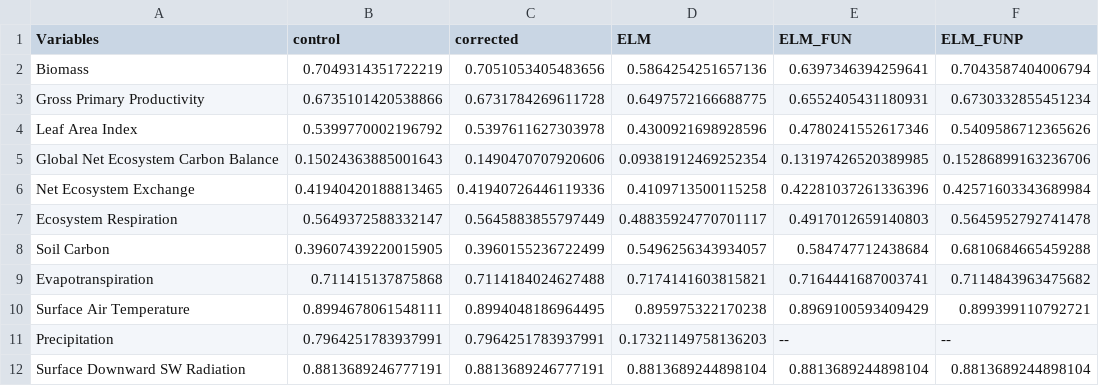
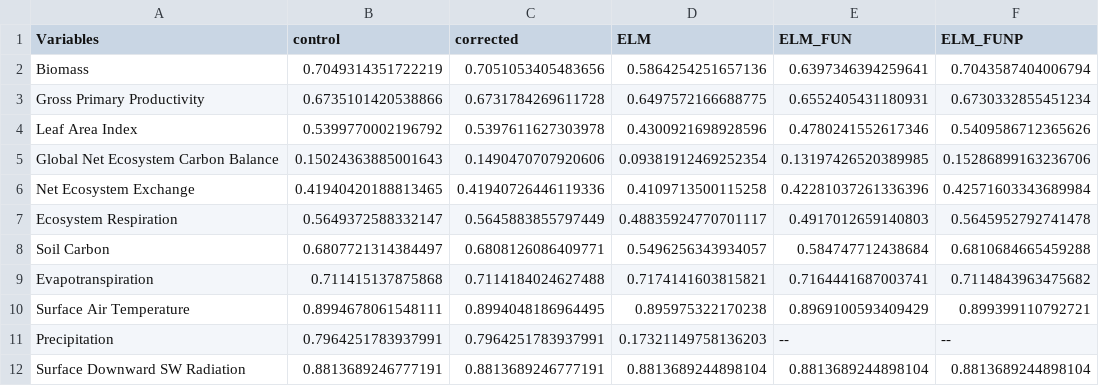
Before and after one commit to braghiere/ELM-FUN-2022-corrigendum, a CSV file: analysis/eval2022/ilamb/scores_all_1994-2005.csv, drawn as a sheet.

Commit message:
Budget-test cases (instrumented balance check), C4-grass/burned-off carbon analysis, number-by-number audit (63 statements), ILAMB all-five rerun

```diff
--- a/analysis/eval2022/ilamb/scores_all_1994-2005.csv
+++ b/analysis/eval2022/ilamb/scores_all_1994-2005.csv
@@ -7,3 +7,3 @@ Net Ecosystem Exchange,0.41940420188813465,0.41940726446119336,0.410971350011525
 Ecosystem Respiration,0.5649372588332147,0.5645883855797449,0.48835924770701117,0.4917012659140803,0.5645952792741478
-Soil Carbon,0.39607439220015905,0.3960155236722499,0.5496256343934057,0.584747712438684,0.6810684665459288
+Soil Carbon,0.6807721314384497,0.6808126086409771,0.5496256343934057,0.584747712438684,0.6810684665459288
 Evapotranspiration,0.711415137875868,0.7114184024627488,0.7174141603815821,0.7164441687003741,0.7114843963475682
```
Also changed, not shown: 28 other files.
